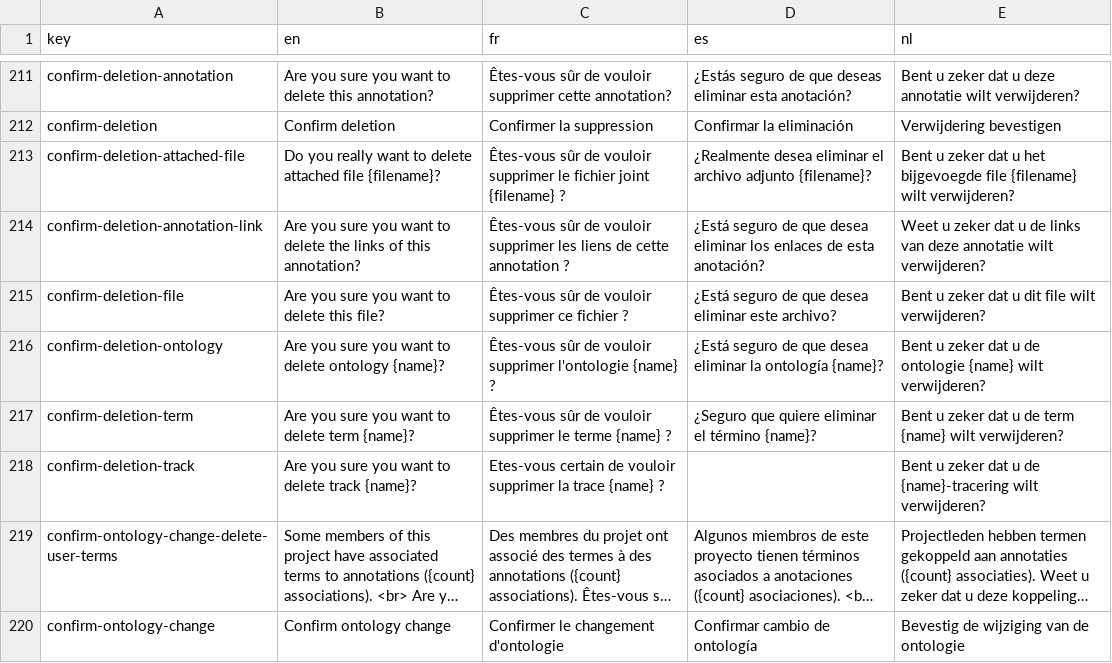
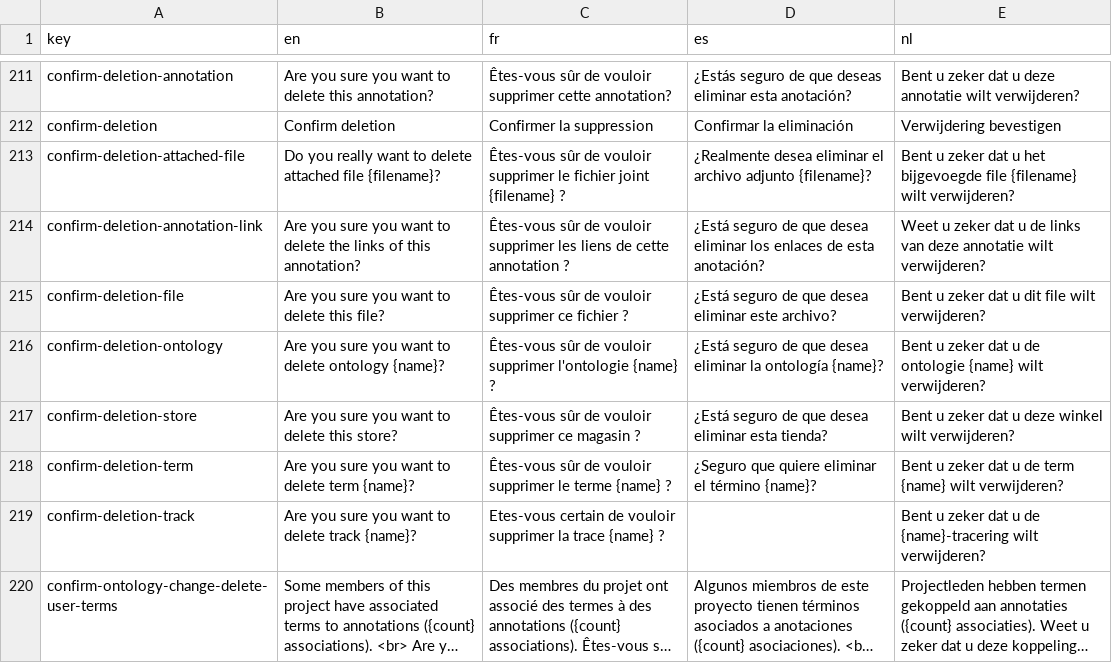
Before and after one commit to cytomine/cytomine, a CSV file: web-ui/ui/src/locales/translations.csv, drawn as a sheet; only a part is shown, gaps mark what is left out; the shorter side is filled out with more unchanged rows; long unchanged cells end in ….

Commit message:
feat: add list of stores in configuration

```diff
--- a/web-ui/ui/src/locales/translations.csv
+++ b/web-ui/ui/src/locales/translations.csv
@@ -216,2 +216,3 @@ confirm-deletion-file,Are you sure you want to delete this file?,Êtes-vous sûr
 confirm-deletion-ontology,Are you sure you want to delete ontology {name}?,Êtes-vous sûr de vouloir supprimer l'ontologie {name} ?,¿Está seguro de que desea eliminar la ontología {name}?,Bent u zeker dat u de ontologie {name} wilt verwijderen?
+confirm-deletion-store,Are you sure you want to delete this store?,Êtes-vous sûr de vouloir supprimer ce magasin ?,¿Está seguro de que desea eliminar esta tienda?,Bent u zeker dat u deze winkel wilt verwijderen?
 confirm-deletion-term,Are you sure you want to delete term {name}?,Êtes-vous sûr de vouloir supprimer le terme {name} ?,¿Seguro que quiere eliminar el término {name}?,Bent u zeker dat u de term {name} wilt verwijderen?
```
Also changed, not shown: 1 other file.
